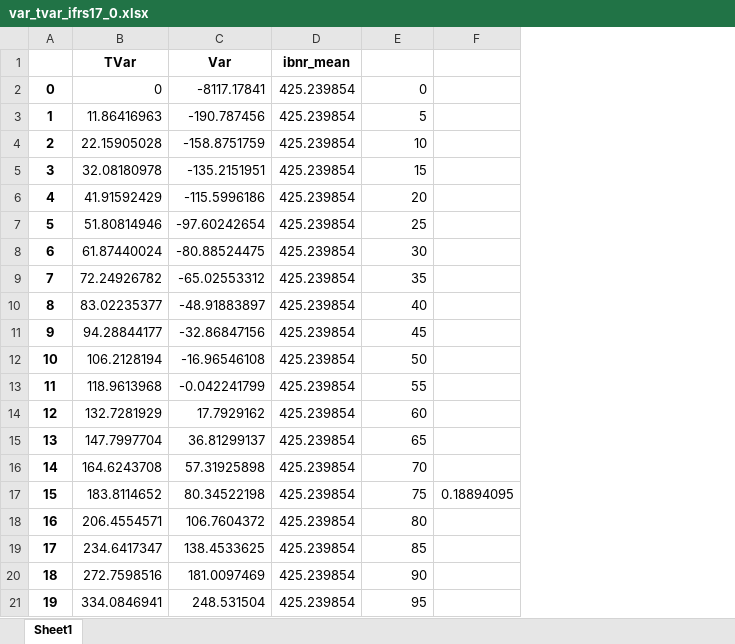
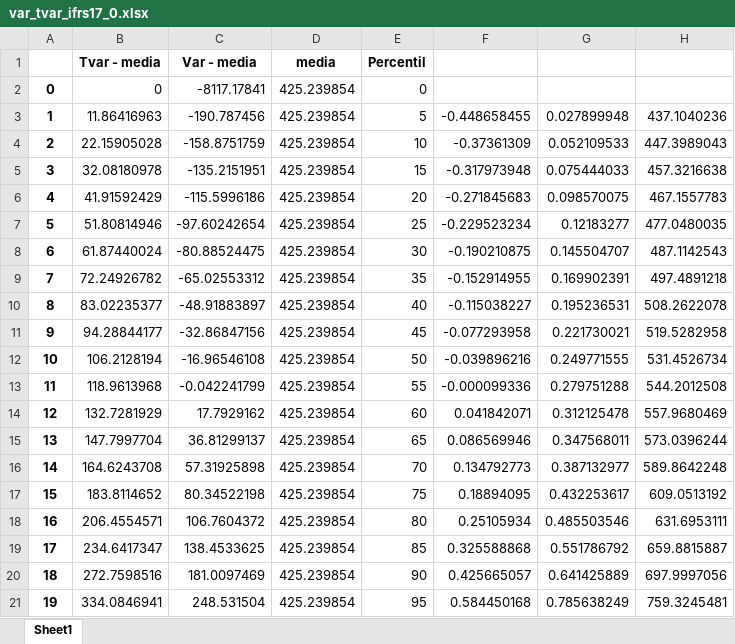
Before and after one commit to AlexDBurs/IBNR-NIIF-17, an Excel workbook: var_tvar_ifrs17_0.xlsx, sheet Sheet1, drawn as a sheet; values as stored, in another font and other column widths than the file's, no borders; removed rows and columns are numbered as before the commit, all else as after; the diff names each change by its address in the sheet, - before the commit and + after, or states it on an @@ line.

```diff
--- a/var_tvar_ifrs17_0.xlsx (sheet Sheet1)
+++ b/var_tvar_ifrs17_0.xlsx (sheet Sheet1)
-column F, row 17: 0.18894095
+column F, rows 3-21: -0.448658455 | -0.37361309 | -0.317973948 | -0.271845683 | -0.229523234 | -0.190210875 | -0.152914955 | -0.115038227 | -0.077293958 | -0.039896216 | -0.000099336 | 0.041842071 | 0.086569946 | 0.134792773 | 0.18894095 | 0.25105934 | 0.325588868 | 0.425665057 | 0.584450168
+column G, rows 3-21: 0.027899948 | 0.052109533 | 0.075444033 | 0.098570075 | 0.12183277 | 0.145504707 | 0.169902391 | 0.195236531 | 0.221730021 | 0.249771555 | 0.279751288 | 0.312125478 | 0.347568011 | 0.387132977 | 0.432253617 | 0.485503546 | 0.551786792 | 0.641425889 | 0.785638249
+column H, rows 3-21: 437.1040236 | 447.3989043 | 457.3216638 | 467.1557783 | 477.0480035 | 487.1142543 | 497.4891218 | 508.2622078 | 519.5282958 | 531.4526734 | 544.2012508 | 557.9680469 | 573.0396244 | 589.8642248 | 609.0513192 | 631.6953111 | 659.8815887 | 697.9997056 | 759.3245481
-row 1:  | TVar | Var | ibnr_mean
+row 1:  | Tvar - media | Var - media | media | Percentil
```
Also changed, not shown: Analisis extrapolación.xlsx, Resultados/df_resultados_finales.xlsx, 3 other files.
